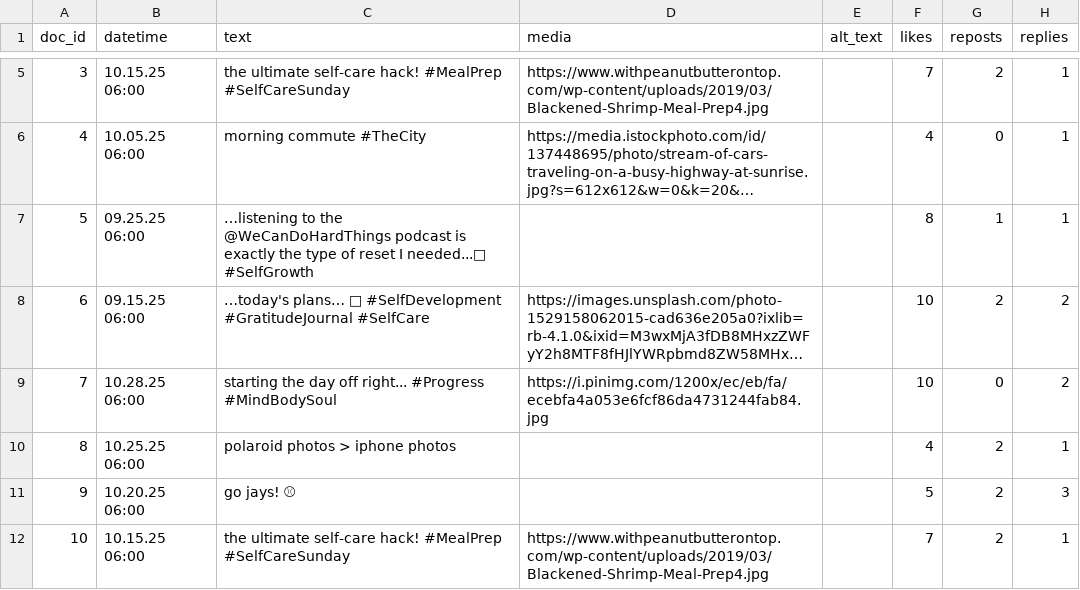
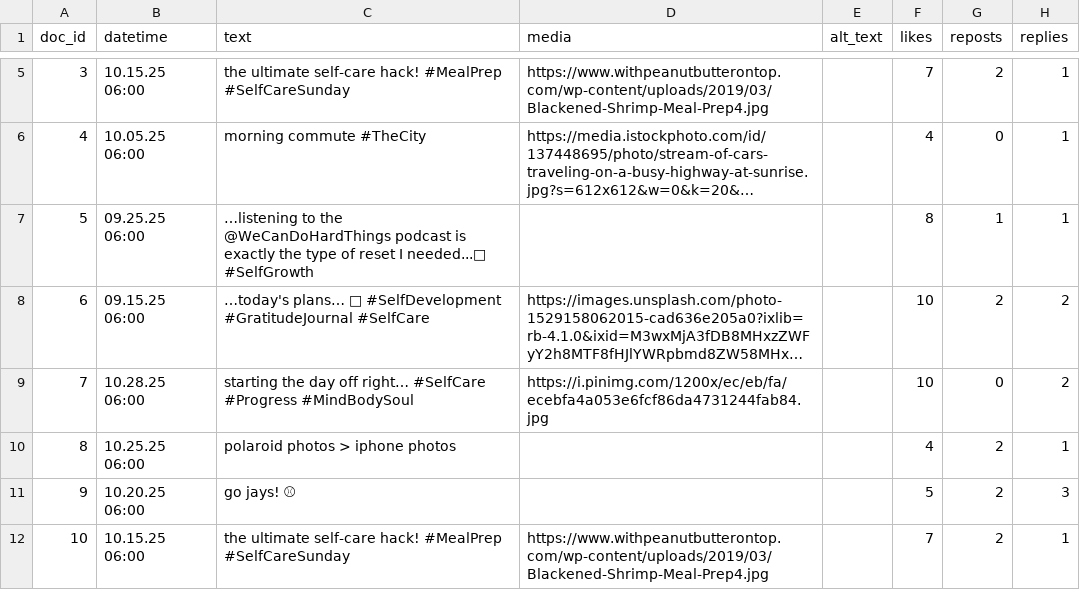
Before and after one commit to 18tr17/didactic-spork, a CSV file: Improvement Self-Care.csv, drawn as a sheet; only a part is shown, gaps mark what is left out; long unchanged cells end in …; the diff names each change by its address in the sheet, - before the commit and + after, or states it on an @@ line.

Commit message:
Add files via upload

```diff
--- a/Improvement Self-Care.csv
+++ b/Improvement Self-Care.csv
-C9 (text): …day off right... #Progress #MindBodySoul
+C9 (text): …day off right… #SelfCare #Progress #MindBodySoul
```
